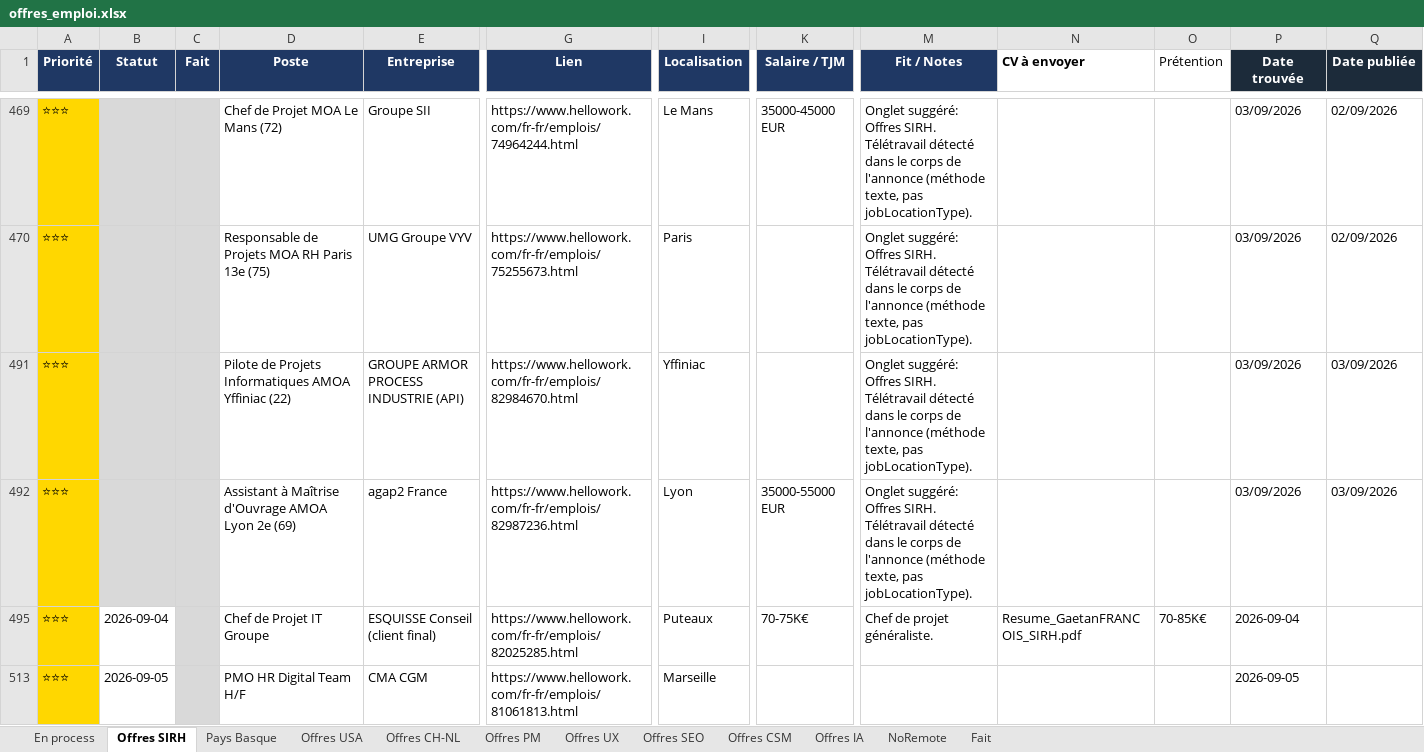
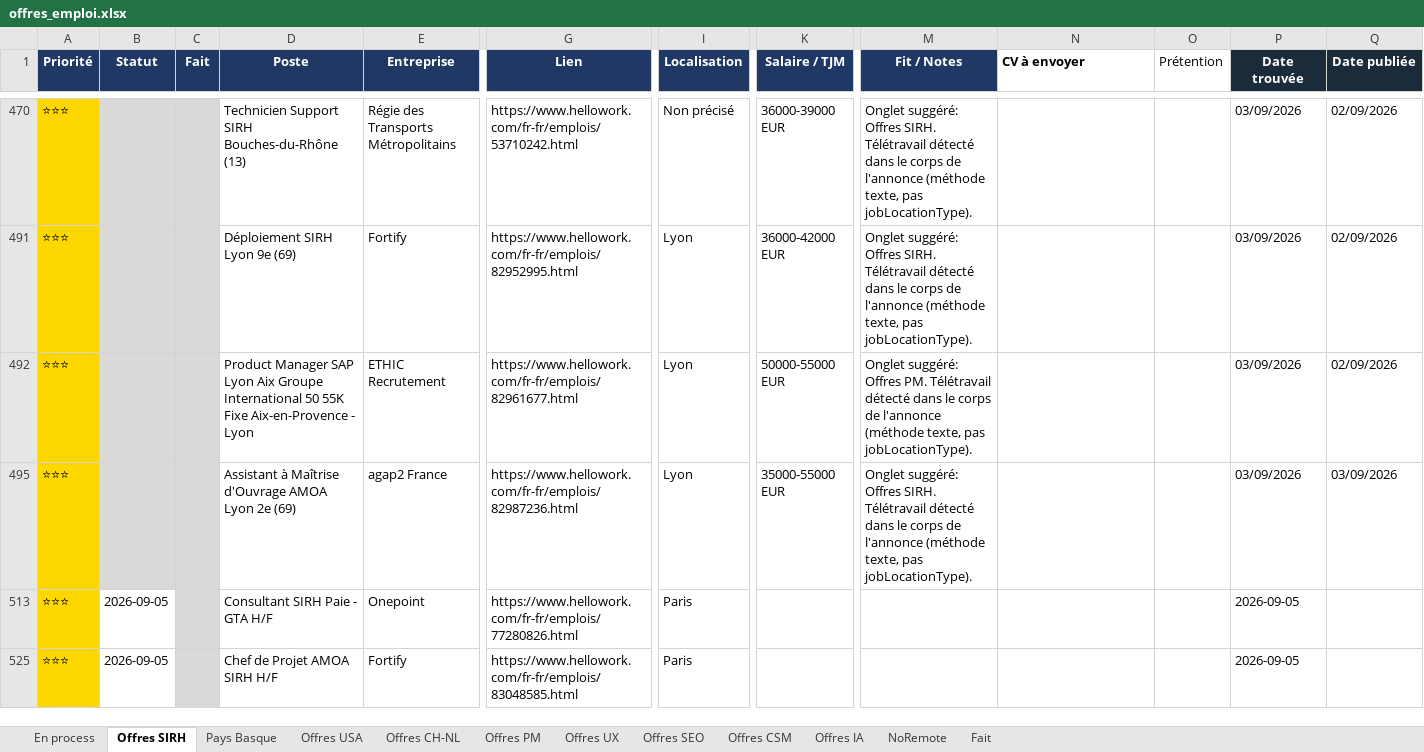
Before and after one commit to MisterZogs/recherche-taf, an Excel workbook: offres_emploi.xlsx, sheet Offres SIRH, drawn as a sheet; only a part is shown, gaps mark what is left out; values as stored, in another font and other column widths than the file's, no borders; addresses are those after the commit; the diff covers the shown part only; the diff names each change by its address in the sheet, - before the commit and + after, or states it on an @@ line.

```diff
--- a/offres_emploi.xlsx (sheet Offres SIRH)
+++ b/offres_emploi.xlsx (sheet Offres SIRH)
-D470 (Poste): Chef de Projet MOA Le Mans (72)
+D470 (Poste): Technicien Support SIRH Bouches-du-Rhône (13)
-E470 (Entreprise): Groupe SII
+E470 (Entreprise): Régie des Transports Métropolitains
-G470 (Lien): https://www.hellowork.com/fr-fr/emplois/74964244.html
+G470 (Lien): https://www.hellowork.com/fr-fr/emplois/53710242.html
-I470 (Localisation): Le Mans
+I470 (Localisation): Non précisé
-K470 (Salaire / TJM): 35000-45000 EUR
+K470 (Salaire / TJM): 36000-39000 EUR
-D491 (Poste): Responsable de Projets MOA RH Paris 13e (75)
+D491 (Poste): Déploiement SIRH Lyon 9e (69)
-E491 (Entreprise): UMG Groupe VYV
+E491 (Entreprise): Fortify
-G491 (Lien): https://www.hellowork.com/fr-fr/emplois/75255673.html
+G491 (Lien): https://www.hellowork.com/fr-fr/emplois/82952995.html
-I491 (Localisation): Paris
+I491 (Localisation): Lyon
-K491 (Salaire / TJM): (empty)
+K491 (Salaire / TJM): 36000-42000 EUR
-D492 (Poste): Pilote de Projets Informatiques AMOA Yffiniac (22)
+D492 (Poste): Product Manager SAP Lyon Aix Groupe International 50 55K Fixe Aix-en-Provence - Lyon
-E492 (Entreprise): GROUPE ARMOR PROCESS INDUSTRIE (API)
+E492 (Entreprise): ETHIC Recrutement
-G492 (Lien): https://www.hellowork.com/fr-fr/emplois/82984670.html
+G492 (Lien): https://www.hellowork.com/fr-fr/emplois/82961677.html
-I492 (Localisation): Yffiniac
+I492 (Localisation): Lyon
-K492 (Salaire / TJM): (empty)
+K492 (Salaire / TJM): 50000-55000 EUR
-M492 (Fit / Notes): …suggéré: Offres SIRH. Télétravail détecté…
+M492 (Fit / Notes): …suggéré: Offres PM. Télétravail détecté…
-Q492 (Date publiée): 03/09/2026
+Q492 (Date publiée): 02/09/2026
-B513 (Statut): 2026-09-04
+B513 (Statut): 2026-09-05
-D513 (Poste): Chef de Projet IT Groupe
+D513 (Poste): Consultant SIRH Paie - GTA H/F
-E513 (Entreprise): ESQUISSE Conseil (client final)
+E513 (Entreprise): Onepoint
-G513 (Lien): https://www.hellowork.com/fr-fr/emplois/82025285.html
+G513 (Lien): https://www.hellowork.com/fr-fr/emplois/77280826.html
-I513 (Localisation): Puteaux
+I513 (Localisation): Paris
-K513 (Salaire / TJM): 70-75K€
+K513 (Salaire / TJM): (empty)
-M513 (Fit / Notes): Chef de projet généraliste.
+M513 (Fit / Notes): (empty)
-N513 (CV à envoyer): Resume_GaetanFRANCOIS_SIRH.pdf
+N513 (CV à envoyer): (empty)
-O513 (Prétention): 70-85K€
+O513 (Prétention): (empty)
-P513 (Date trouvée): 2026-09-04
+P513 (Date trouvée): 2026-09-05
-D525 (Poste): PMO HR Digital Team H/F
+D525 (Poste): Chef de Projet AMOA SIRH H/F
-E525 (Entreprise): CMA CGM
+E525 (Entreprise): Fortify
-G525 (Lien): https://www.hellowork.com/fr-fr/emplois/81061813.html
+G525 (Lien): https://www.hellowork.com/fr-fr/emplois/83048585.html
-I525 (Localisation): Marseille
+I525 (Localisation): Paris
```
Also changed, not shown: 1 added row, 17 hidden or unhidden rows, 116 edited cells and cell formats elsewhere in this sheet, hidden cells.
